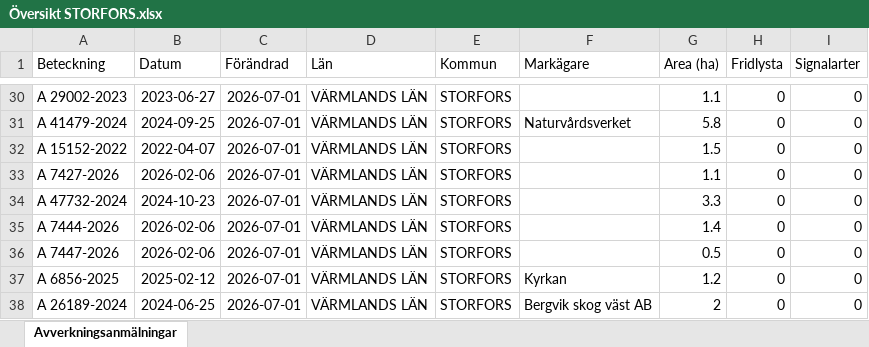
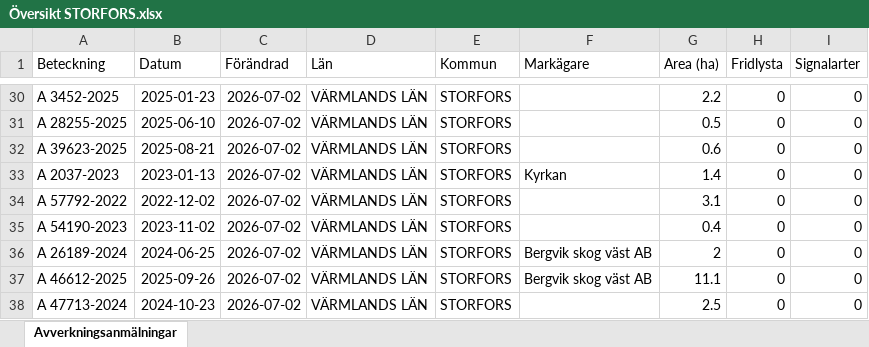
Before and after one commit to klasma/Logging_1760, an Excel workbook: Översikt STORFORS.xlsx, sheet Avverkningsanmälningar, drawn as a sheet; only a part is shown, gaps mark what is left out; values as stored, in another font and other column widths than the file's, no borders; the diff covers the shown part only; the diff names each change by its address in the sheet, - before the commit and + after, or states it on an @@ line.

```diff
--- a/Översikt STORFORS.xlsx (sheet Avverkningsanmälningar)
+++ b/Översikt STORFORS.xlsx (sheet Avverkningsanmälningar)
-A30 (Beteckning): A 29002-2023
+A30 (Beteckning): A 3452-2025
-B30 (Datum): 2023-06-27
+B30 (Datum): 2025-01-23
-C30:C38 (Förändrad): 2026-07-01
+C30:C38 (Förändrad): 2026-07-02
-G30 (Area (ha)): 1.1
+G30 (Area (ha)): 2.2
-A31 (Beteckning): A 41479-2024
+A31 (Beteckning): A 28255-2025
-B31 (Datum): 2024-09-25
+B31 (Datum): 2025-06-10
-F31 (Markägare): Naturvårdsverket
+F31 (Markägare): (empty)
-G31 (Area (ha)): 5.8
+G31 (Area (ha)): 0.5
-A32 (Beteckning): A 15152-2022
+A32 (Beteckning): A 39623-2025
-B32 (Datum): 2022-04-07
+B32 (Datum): 2025-08-21
-G32 (Area (ha)): 1.5
+G32 (Area (ha)): 0.6
-A33 (Beteckning): A 7427-2026
+A33 (Beteckning): A 2037-2023
-B33 (Datum): 2026-02-06
+B33 (Datum): 2023-01-13
-F33 (Markägare): (empty)
+F33 (Markägare): Kyrkan
-G33 (Area (ha)): 1.1
+G33 (Area (ha)): 1.4
-A34 (Beteckning): A 47732-2024
+A34 (Beteckning): A 57792-2022
-B34 (Datum): 2024-10-23
+B34 (Datum): 2022-12-02
-G34 (Area (ha)): 3.3
+G34 (Area (ha)): 3.1
-A35 (Beteckning): A 7444-2026
+A35 (Beteckning): A 54190-2023
-B35 (Datum): 2026-02-06
+B35 (Datum): 2023-11-02
-G35 (Area (ha)): 1.4
+G35 (Area (ha)): 0.4
-A36 (Beteckning): A 7447-2026
+A36 (Beteckning): A 26189-2024
-B36 (Datum): 2026-02-06
+B36 (Datum): 2024-06-25
-F36 (Markägare): (empty)
+F36 (Markägare): Bergvik skog väst AB
-G36 (Area (ha)): 0.5
+G36 (Area (ha)): 2
-A37 (Beteckning): A 6856-2025
+A37 (Beteckning): A 46612-2025
-B37 (Datum): 2025-02-12
+B37 (Datum): 2025-09-26
-F37 (Markägare): Kyrkan
+F37 (Markägare): Bergvik skog väst AB
-G37 (Area (ha)): 1.2
+G37 (Area (ha)): 11.1
-A38 (Beteckning): A 26189-2024
+A38 (Beteckning): A 47713-2024
-B38 (Datum): 2024-06-25
+B38 (Datum): 2024-10-23
-F38 (Markägare): Bergvik skog väst AB
+F38 (Markägare): (empty)
-G38 (Area (ha)): 2
+G38 (Area (ha)): 2.5
```
Also changed, not shown: 598 edited cells elsewhere in this sheet, artfynd/A 21111-2025 artfynd.xlsx, artfynd/A 33518-2025 artfynd.xlsx, 36 other files.
